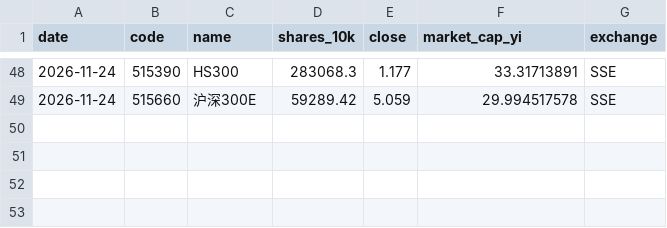
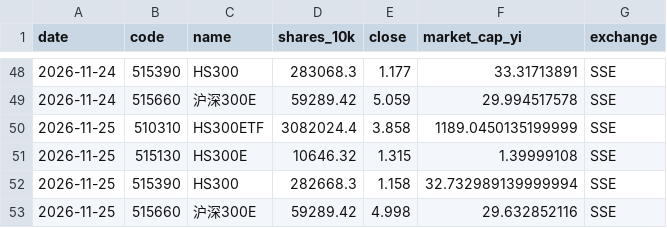
Before and after one commit to zee8765/etf-monitor, a CSV file: data/all_csi300_etf_market.csv, drawn as a sheet; only a part is shown, gaps mark what is left out.

```diff
--- a/data/all_csi300_etf_market.csv
+++ b/data/all_csi300_etf_market.csv
@@ -49 +49,5 @@ date,code,name,shares_10k,close,market_cap_yi,exchange
 2026-11-24,515660,沪深300E,59289.42,5.059,29.994517578,SSE
+2026-11-25,510310,HS300ETF,3082024.4,3.858,1189.0450135199999,SSE
+2026-11-25,515130,HS300E,10646.32,1.315,1.39999108,SSE
+2026-11-25,515390,HS300,282668.3,1.158,32.732989139999994,SSE
+2026-11-25,515660,沪深300E,59289.42,4.998,29.632852116,SSE
```
Also changed, not shown: data/csi300_index_history.csv, data/etf_market_components.csv.
